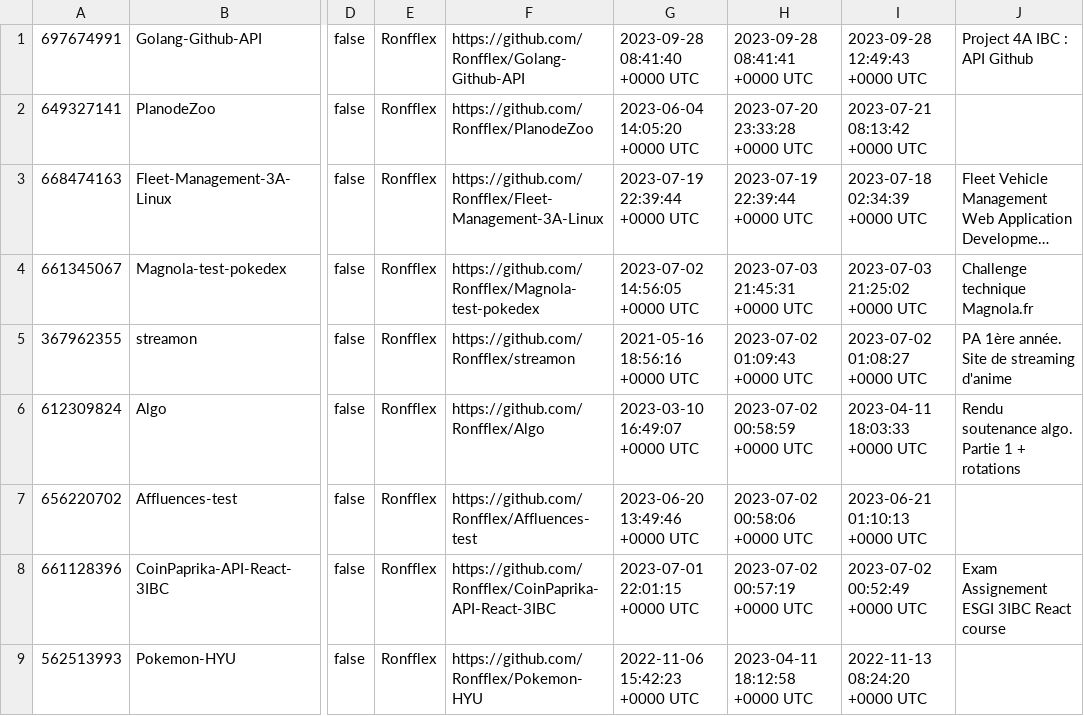
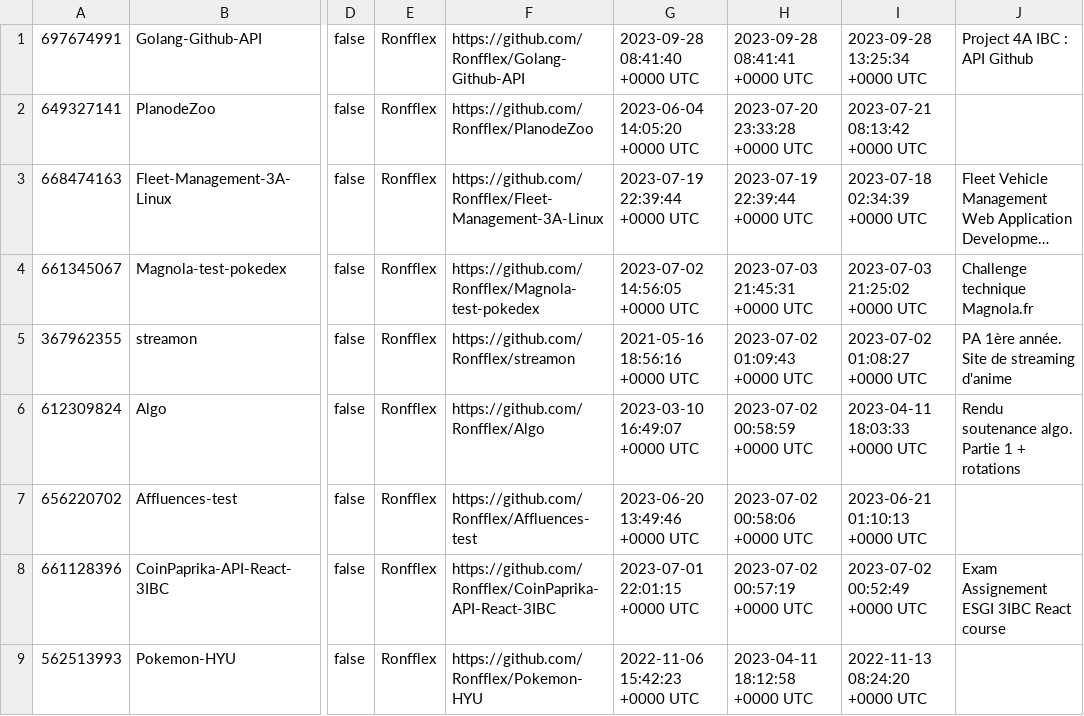
Before and after one commit to Ronfflex/Golang-Github-API, a CSV file: repos.csv, drawn as a sheet; only a part is shown, gaps mark what is left out; long unchanged cells end in …; the diff names each change by its address in the sheet, - before the commit and + after, or states it on an @@ line.

```diff
--- a/repos.csv
+++ b/repos.csv
-I1: 2023-09-28 12:49:43 +0000 UTC
+I1: 2023-09-28 13:25:34 +0000 UTC
```
Also changed, not shown: 2 other files.
